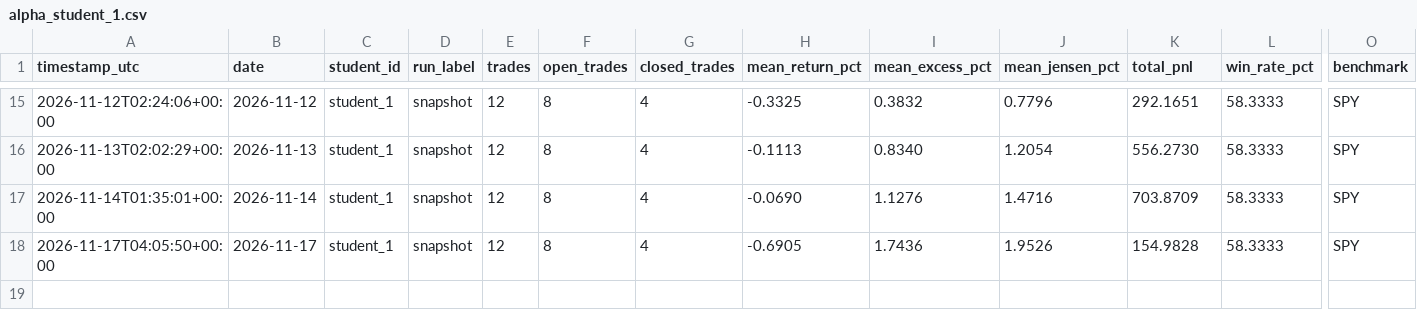
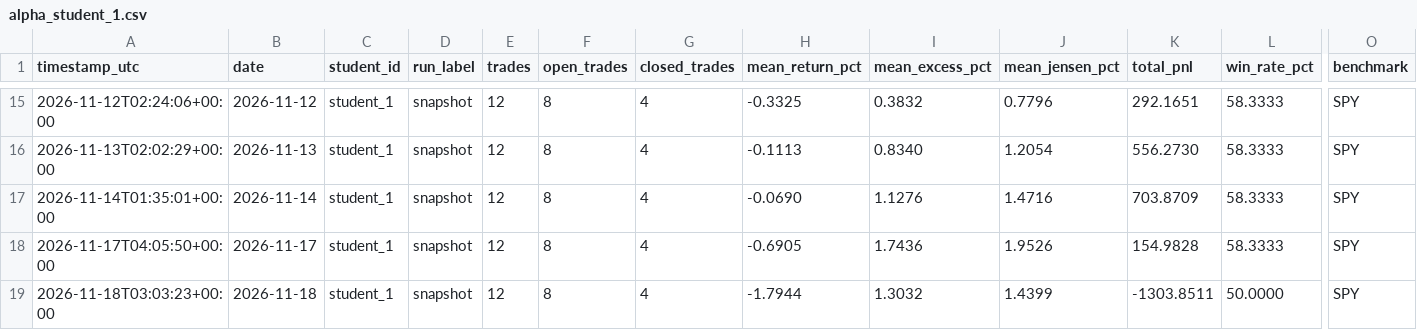
Before and after one commit to Anonymous-2924/ai-trading-system, a CSV file: trading-logs/alpha_student_1.csv, drawn as a sheet; only a part is shown, gaps mark what is left out; rows hold the shown columns only; the diff names each change by its address in the sheet, - before the commit and + after, or states it on an @@ line.

```diff
--- a/trading-logs/alpha_student_1.csv
+++ b/trading-logs/alpha_student_1.csv
+row 19: 2026-11-18T03:03:23+00:00 | 2026-11-18 | student_1 | snapshot | 12 | 8 | 4 | -1.7944 | 1.3032 | 1.4399 | -1303.8511 | 50.0000 | SPY
```
Also changed, not shown: trading-logs/alpha_student_2.csv, trading-logs/alpha_student_3.csv, 10 other files.
